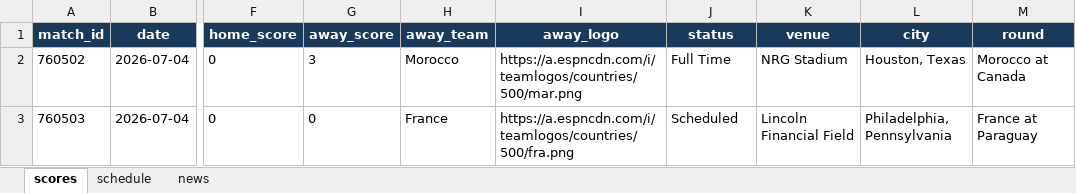
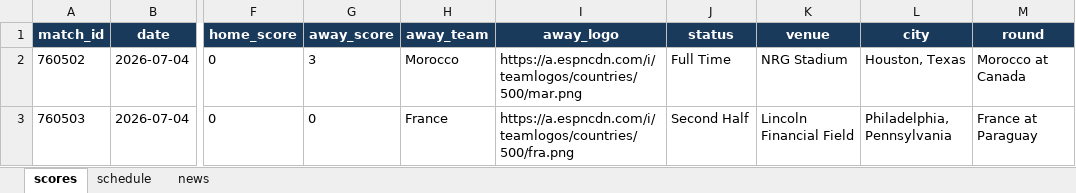
Before and after one commit to bibhu2020/media, an Excel workbook: fifa/fifa_data.xlsx, sheet scores, drawn as a sheet; only a part is shown, gaps mark what is left out; values as stored, in another font and other column widths than the file's, no borders; the diff names each change by its address in the sheet, - before the commit and + after, or states it on an @@ line.

```diff
--- a/fifa/fifa_data.xlsx (sheet scores)
+++ b/fifa/fifa_data.xlsx (sheet scores)
-J3 (status): Scheduled
+J3 (status): Second Half
```
Also changed, not shown: sheet news.
